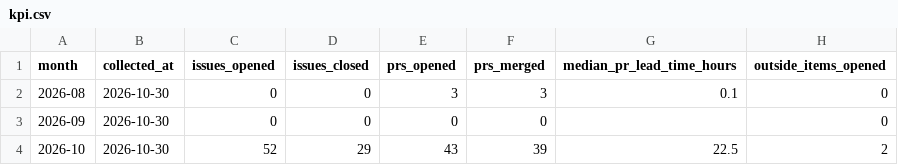
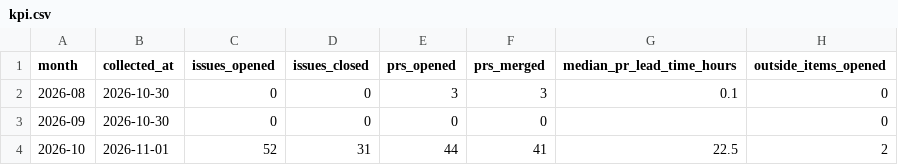
Before and after one commit to Official-Space-AI/OpenPhysGraspGen, a CSV file: docs/metrics/kpi.csv, drawn as a sheet; only a part is shown; the diff names each change by its address in the sheet, - before the commit and + after, or states it on an @@ line.

Commit message:
docs(metrics): take October's row from the 1 November run
Signed-off-by: kms8720 <158122104+kms8720@users.noreply.github.com>

```diff
--- a/docs/metrics/kpi.csv
+++ b/docs/metrics/kpi.csv
-B4 (collected_at): 2026-10-30
+B4 (collected_at): 2026-11-01
-D4 (issues_closed): 29
+D4 (issues_closed): 31
-E4 (prs_opened): 43
+E4 (prs_opened): 44
-F4 (prs_merged): 39
+F4 (prs_merged): 41
```
Also changed, not shown: 1 other file.
